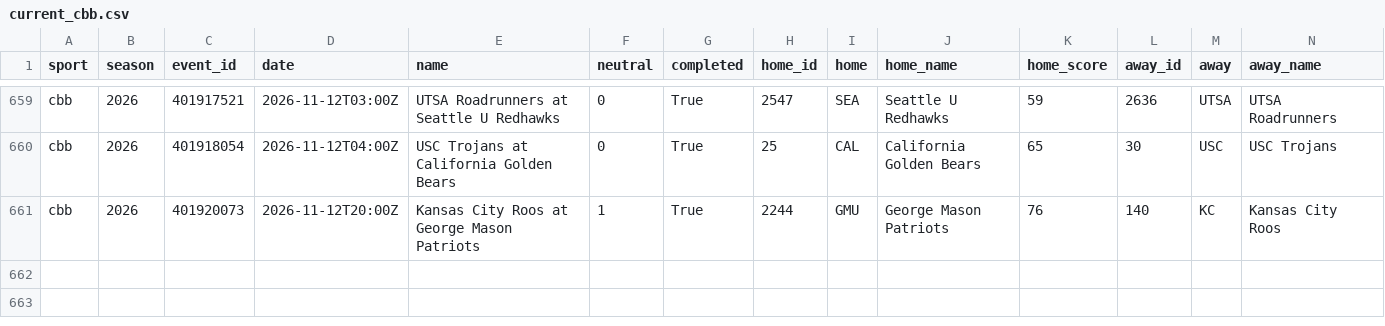
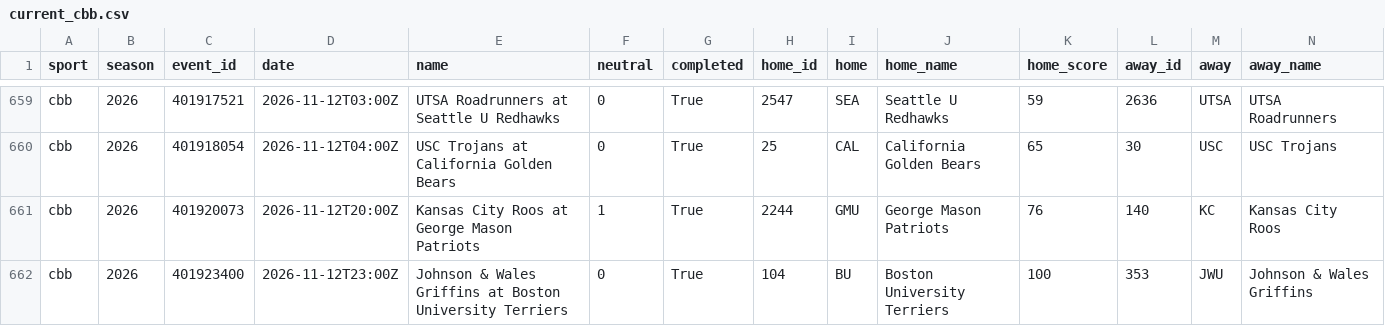
Before and after one commit to adotscotty/HandsDownAI, a CSV file: data/current_cbb.csv, drawn as a sheet; only a part is shown, gaps mark what is left out; rows hold the shown columns only; the diff names each change by its address in the sheet, - before the commit and + after, or states it on an @@ line.

```diff
--- a/data/current_cbb.csv
+++ b/data/current_cbb.csv
+row 662: cbb | 2026 | 401923400 | 2026-11-12T23:00Z | Johnson & Wales Griffins at Boston University Terriers | 0 | True | 104 | BU | Boston University Terriers | 100 | 353 | JWU | Johnson & Wales Griffins
```
Also changed, not shown: data/bestbets_log.csv, data/pregame_log.csv, 3 other files.
